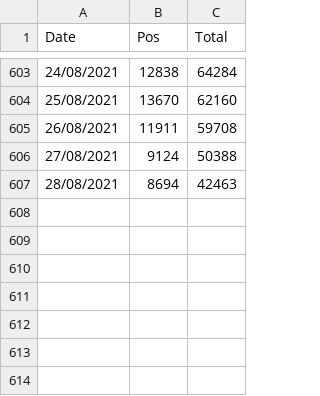
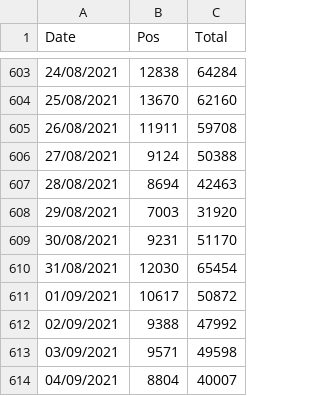
Before and after one commit to psunthud/examplecodes, a CSV file: thaicovidtestingdata.csv, drawn as a sheet; only a part is shown, gaps mark what is left out; the diff names each change by its address in the sheet, - before the commit and + after, or states it on an @@ line.

Commit message:
Update thaicovidtestingdata.csv

```diff
--- a/thaicovidtestingdata.csv
+++ b/thaicovidtestingdata.csv
+row 608: 29/08/2021 | 7003 | 31920
+row 609: 30/08/2021 | 9231 | 51170
+row 610: 31/08/2021 | 12030 | 65454
+row 611: 01/09/2021 | 10617 | 50872
+row 612: 02/09/2021 | 9388 | 47992
+row 613: 03/09/2021 | 9571 | 49598
+row 614: 04/09/2021 | 8804 | 40007
```
